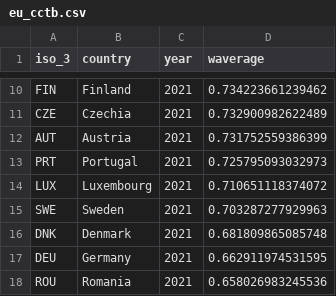
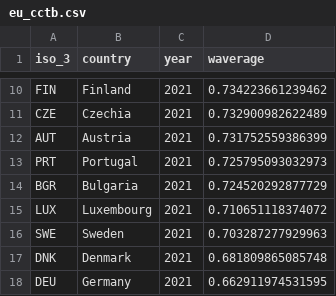
Before and after one commit to TaxFoundation/capital-cost-recovery, a CSV file: final-outputs/eu_cctb.csv, drawn as a sheet; only a part is shown, gaps mark what is left out; the shorter side is filled out with more unchanged rows; the diff names each change by its address in the sheet, - before the commit and + after, or states it on an @@ line.

```diff
--- a/final-outputs/eu_cctb.csv
+++ b/final-outputs/eu_cctb.csv
+row 14: BGR | Bulgaria | 2021 | 0.724520292877729
```
Also changed, not shown: final-data/npv_all_years.csv, final-outputs/npv_europe.csv, 3 other files.
